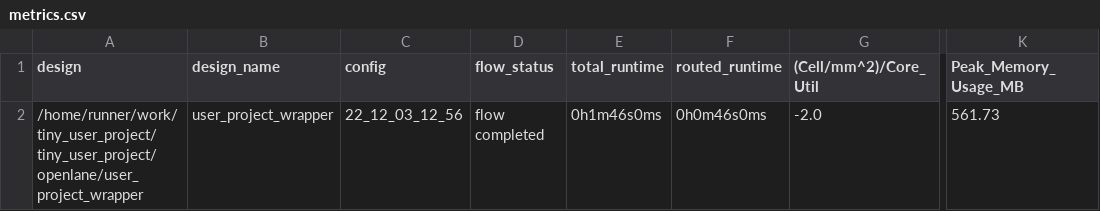
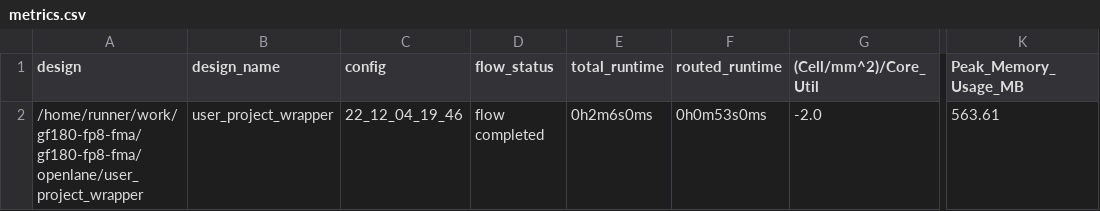
Before and after one commit to cchan/gf180-fp8-fma, a CSV file: signoff/user_project_wrapper/metrics.csv, drawn as a sheet; only a part is shown, gaps mark what is left out; the diff names each change by its address in the sheet, - before the commit and + after, or states it on an @@ line.

Commit message:
harden project [skip ci]

```diff
--- a/signoff/user_project_wrapper/metrics.csv
+++ b/signoff/user_project_wrapper/metrics.csv
-A2 (design): /home/runner/work/tiny_user_project/tiny_user_project/openlane/user_project_wrapper
+A2 (design): /home/runner/work/gf180-fp8-fma/gf180-fp8-fma/openlane/user_project_wrapper
-C2 (config): 22_12_03_12_56
+C2 (config): 22_12_04_19_46
-E2 (total_runtime): 0h1m46s0ms
+E2 (total_runtime): 0h2m6s0ms
-F2 (routed_runtime): 0h0m46s0ms
+F2 (routed_runtime): 0h0m53s0ms
-K2 (Peak_Memory_Usage_MB): 561.73
+K2 (Peak_Memory_Usage_MB): 563.61
```
Also changed, not shown: signoff/tiny_user_project/metrics.csv, 13 other files.
